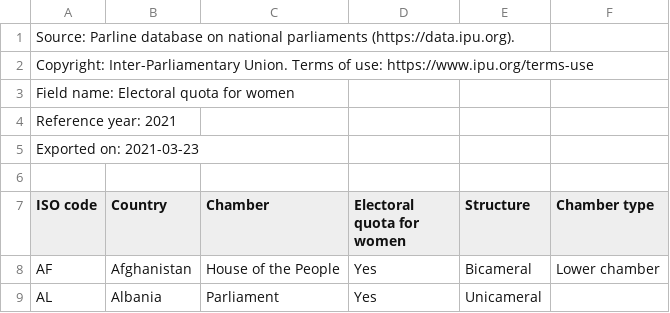
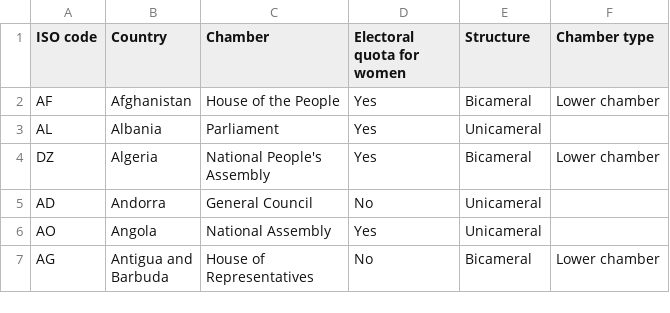
Before and after one commit to yaramiranda23/IC_Gender_Autocracy, a CSV file: quotas_IPU.csv, drawn as a sheet; only a part is shown; the shorter side is filled out with more unchanged rows.

Commit message:
Update quotas_IPU.csv

```diff
--- a/quotas_IPU.csv
+++ b/quotas_IPU.csv
@@ -1,7 +1 @@
-"Source: Parline database on national parliaments (https://data.ipu.org).","","","","","",""
-"Copyright: Inter-Parliamentary Union. Terms of use: https://www.ipu.org/terms-use","","","","","",""
-"Field name: Electoral quota for women","","","","","",""
-"Reference year: 2021","","","","","",""
-"Exported on: 2021-03-23","","","","","",""
-"","","","","","",""
 "ISO code","Country","Chamber","Electoral quota for women","Structure","Chamber type",""
```
